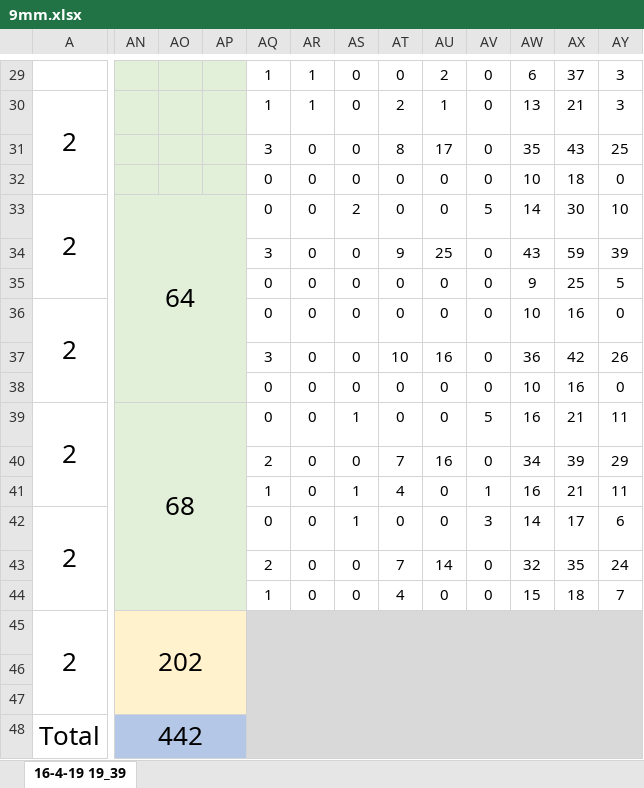
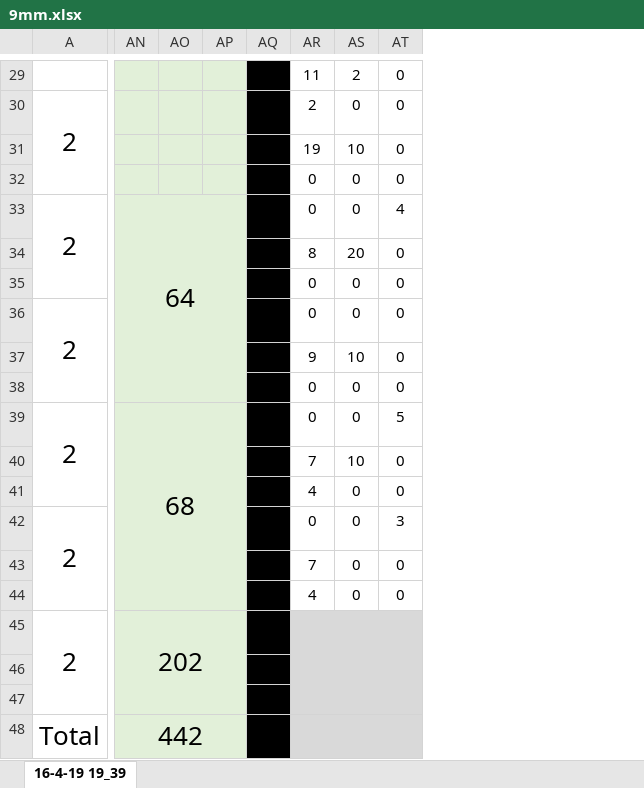
Before and after one commit to ixavy/tir, an Excel workbook: Tiro/9mm.xlsx, sheet 16-4-19 19_39, drawn as a sheet; only a part is shown, gaps mark what is left out; values as stored, in another font and other column widths than the file's, no borders; conditional formats not drawn; removed rows and columns are numbered as before the commit, all else as after; the diff covers the shown part only; the diff names each change by its address in the sheet, - before the commit and + after, or states it on an @@ line.

```diff
--- a/Tiro/9mm.xlsx (sheet 16-4-19 19_39)
+++ b/Tiro/9mm.xlsx (sheet 16-4-19 19_39)
-column AQ, rows 29-44: 1 | 1 | 3 | 0 | 0 | 3 | 0 | 0 | 3 | 0 | 0 | 2 | 1 | 0 | 2 | 1
-column AR, rows 29-44: 1 | 1 | 0 | 0 | 0 | 0 | 0 | 0 | 0 | 0 | 0 | 0 | 0 | 0 | 0 | 0
-column AS, rows 29-44: 0 | 0 | 0 | 0 | 2 | 0 | 0 | 0 | 0 | 0 | 1 | 0 | 1 | 1 | 0 | 0
+column AQ, empty
@@ column AW hidden, rows 29-44: 6 | 13 | 35 | 10 | 14 | 43 | 9 | 10 | 36 | 10 | 16 | 34 | 16 | 14 | 32 | 15 @@
@@ column AX hidden, rows 29-44: 37 | 21 | 43 | 18 | 30 | 59 | 25 | 16 | 42 | 16 | 21 | 39 | 21 | 17 | 35 | 18 @@
@@ column AY hidden, rows 29-44: 3 | 3 | 25 | 0 | 10 | 39 | 5 | 0 | 26 | 0 | 11 | 29 | 11 | 6 | 24 | 7 @@
-AR29: 0
+AR29: 11
-AS30: 1
+AS30: 0
-AR31: 8
+AR31: 19
-AS31: 17
+AS31: 10
-AT33: 5
+AT33: 4
-AR34: 9
+AR34: 8
-AS34: 25
+AS34: 20
-AR37: 10
+AR37: 9
-AS37: 16
+AS37: 10
-AS40: 16
+AS40: 10
-AT41: 1
+AT41: 0
-AS43: 14
+AS43: 0
-AN45:AP47 fill: #FFF2CC
+AN45:AP47 fill: #E2F0D9
+AR45:CM47 merged
-AN48:AP48 fill: #B4C7E7
+AN48:AP48 fill: #E2F0D9
+AR48:CM48 merged
```
Also changed, not shown: 15 edited cells, cell formats and merged cells elsewhere in this sheet, formulas that keep their value, hidden cells.
